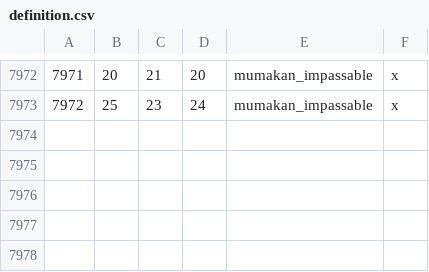
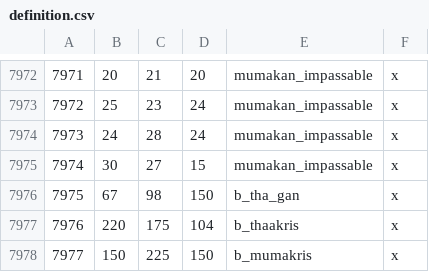
Before and after one commit to CK3RealmsinExile/RealmsInExile, a CSV file: LotRRealmsInExileDev/map_data/definition.csv, drawn as a sheet; only a part is shown, gaps mark what is left out; the diff names each change by its address in the sheet, - before the commit and + after, or states it on an @@ line.

```diff
--- a/LotRRealmsInExileDev/map_data/definition.csv
+++ b/LotRRealmsInExileDev/map_data/definition.csv
+row 7974: 7973 | 24 | 28 | 24 | mumakan_impassable | x
+row 7975: 7974 | 30 | 27 | 15 | mumakan_impassable | x
+row 7976: 7975 | 67 | 98 | 150 | b_tha_gan | x
+row 7977: 7976 | 220 | 175 | 104 | b_thaakris | x
+row 7978: 7977 | 150 | 225 | 150 | b_mumakris | x
```
Also changed, not shown: 10 other files.
